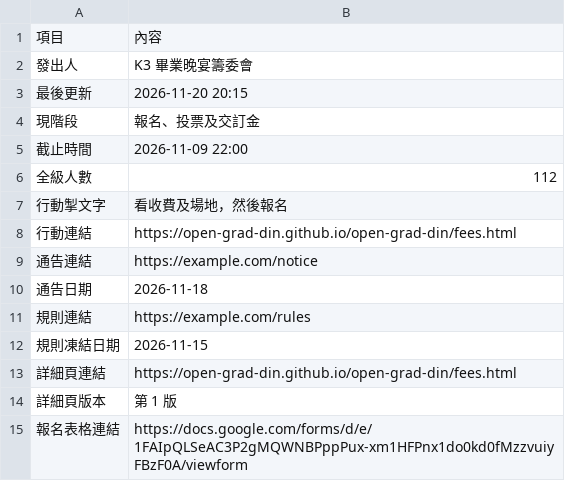
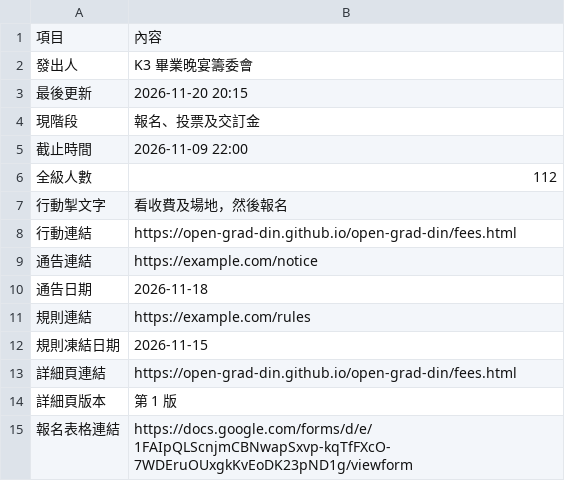
Before and after one commit to open-grad-din/open-grad-din, a CSV file: site/data/demo-info.csv, drawn as a sheet.

```diff
--- a/site/data/demo-info.csv
+++ b/site/data/demo-info.csv
@@ -14,2 +14,2 @@
 詳細頁版本,第 1 版
-報名表格連結,https://docs.google.com/forms/d/e/1FAIpQLSeAC3P2gMQWNBPppPux-xm1HFPnx1do0kd0fMzzvuiyFBzF0A/viewform
+報名表格連結,https://docs.google.com/forms/d/e/1FAIpQLScnjmCBNwapSxvp-kqTfFXcO-7WDEruOUxgkKvEoDK23pND1g/viewform
```
